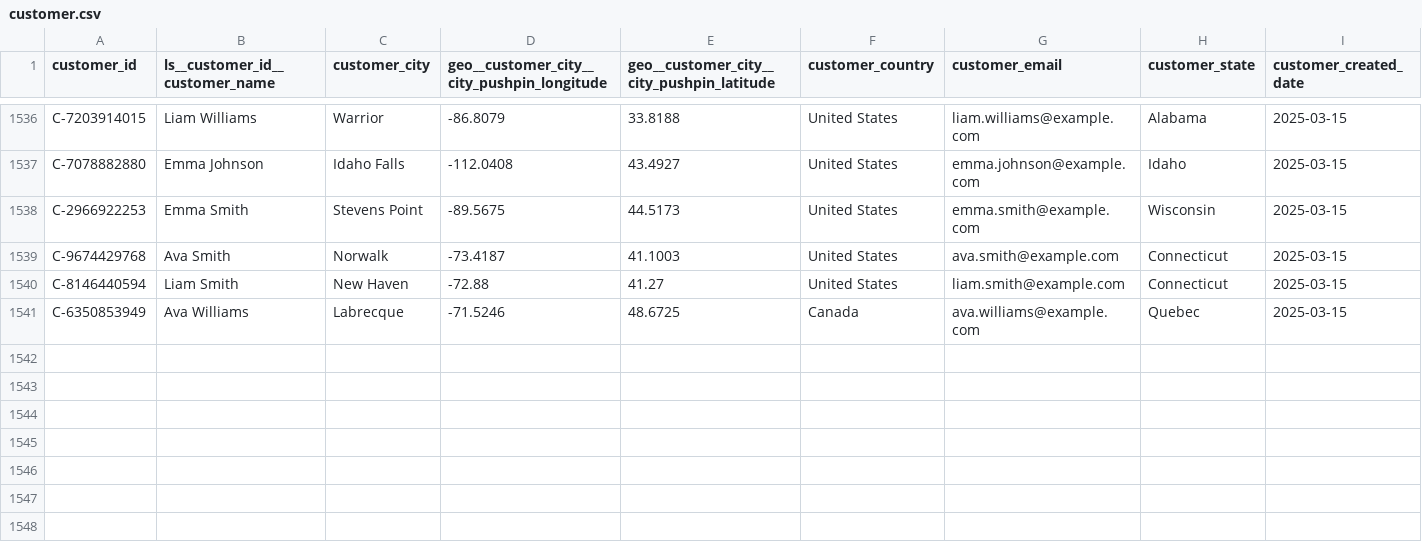
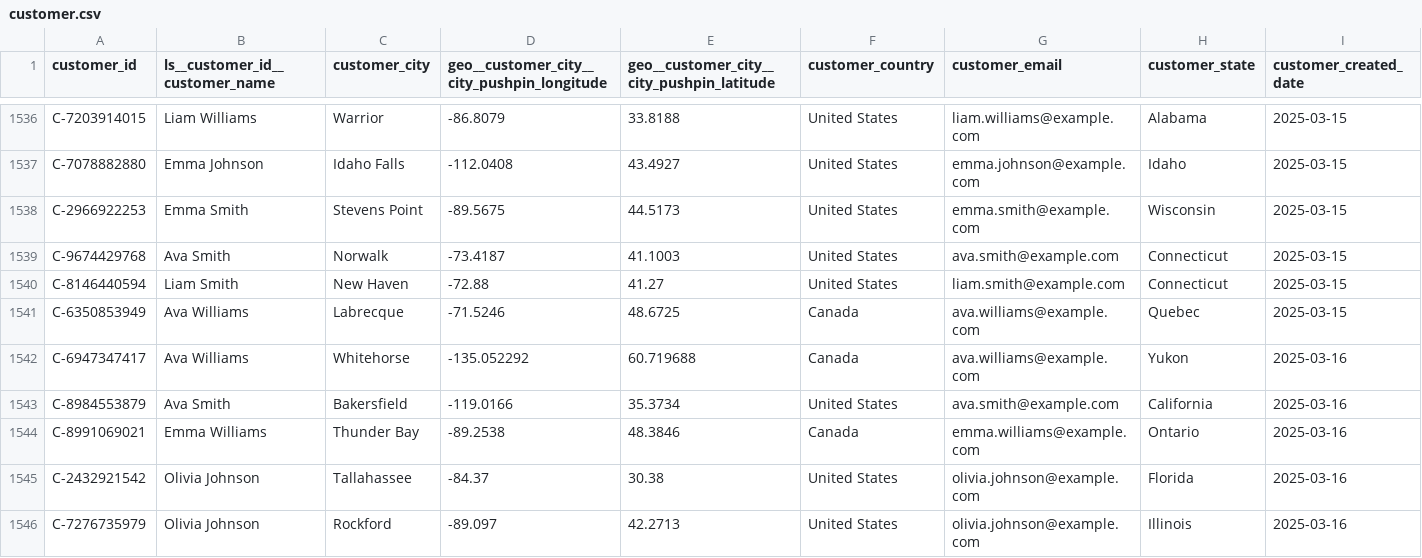
Before and after one commit to janpansky/demo_data, a CSV file: data/customer.csv, drawn as a sheet; only a part is shown, gaps mark what is left out; rows hold the shown columns only; the diff names each change by its address in the sheet, - before the commit and + after, or states it on an @@ line.

```diff
--- a/data/customer.csv
+++ b/data/customer.csv
+row 1542: C-6947347417 | Ava Williams | Whitehorse | -135.052292 | 60.719688 | Canada | ava.williams@example.com | Yukon | 2025-03-16
+row 1543: C-8984553879 | Ava Smith | Bakersfield | -119.0166 | 35.3734 | United States | ava.smith@example.com | California | 2025-03-16
+row 1544: C-8991069021 | Emma Williams | Thunder Bay | -89.2538 | 48.3846 | Canada | emma.williams@example.com | Ontario | 2025-03-16
+row 1545: C-2432921542 | Olivia Johnson | Tallahassee | -84.37 | 30.38 | United States | olivia.johnson@example.com | Florida | 2025-03-16
+row 1546: C-7276735979 | Olivia Johnson | Rockford | -89.097 | 42.2713 | United States | olivia.johnson@example.com | Illinois | 2025-03-16
```
Also changed, not shown: data/returns.csv, 1 other file.
